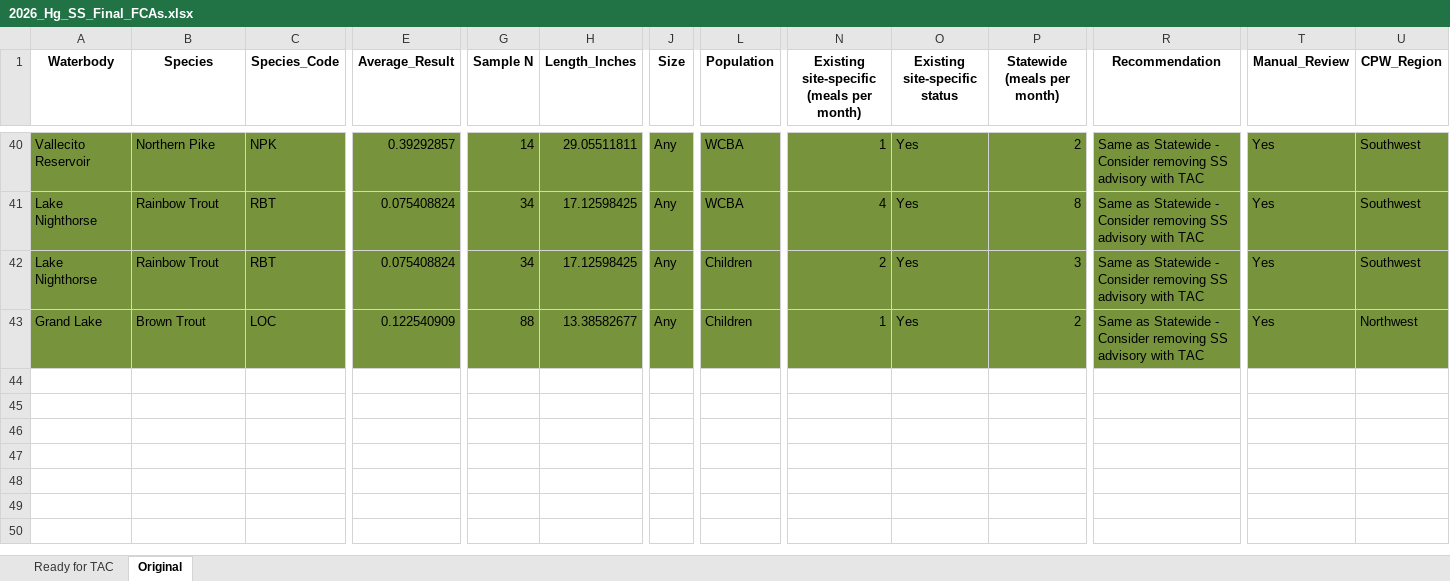
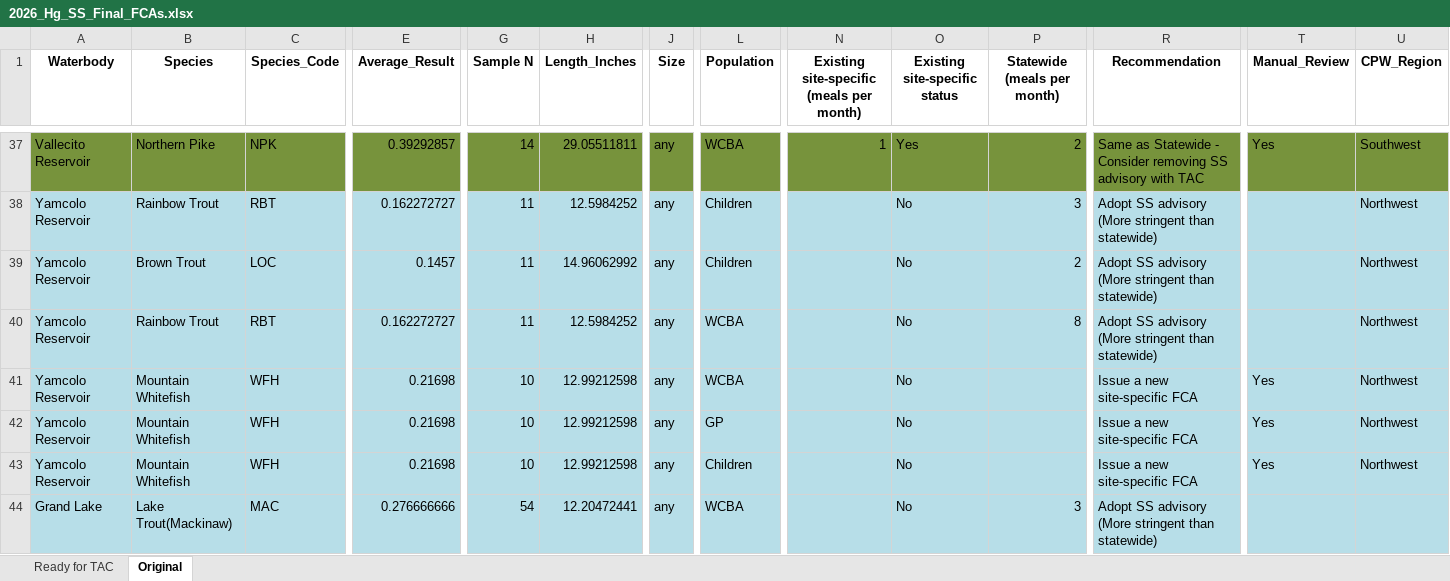
Before and after one commit to AkiSuzukiCDPHE/Hg_FCA_2026, an Excel workbook: 04_Output/2026_Hg_SS_Final_FCAs.xlsx, sheet Original, drawn as a sheet; only a part is shown, gaps mark what is left out; values as stored, in another font and other column widths than the file's, no borders; removed rows and columns are numbered as before the commit, all else as after; rows hold the shown columns only; the diff covers the shown part only; the diff names each change by its address in the sheet, - before the commit and + after, or states it on an @@ line.

```diff
--- a/04_Output/2026_Hg_SS_Final_FCAs.xlsx (sheet Original)
+++ b/04_Output/2026_Hg_SS_Final_FCAs.xlsx (sheet Original)
-J37 (Size): Any
+J37 (Size): any
-row 41: Lake Nighthorse | Rainbow Trout | RBT | 0.075408824 | 34 | 17.12598425 | Any | WCBA | 4 | Yes | 8 | Same as Statewide - Consider removing SS advisory with TAC | Yes | Southwest
-row 42: Lake Nighthorse | Rainbow Trout | RBT | 0.075408824 | 34 | 17.12598425 | Any | Children | 2 | Yes | 3 | Same as Statewide - Consider removing SS advisory with TAC | Yes | Southwest
+row 38: Yamcolo Reservoir | Rainbow Trout | RBT | 0.162272727 | 11 | 12.5984252 | any | Children |  | No | 3 | Adopt SS advisory (More stringent than statewide) |  | Northwest
+row 39: Yamcolo Reservoir | Brown Trout | LOC | 0.1457 | 11 | 14.96062992 | any | Children |  | No | 2 | Adopt SS advisory (More stringent than statewide) |  | Northwest
+row 40: Yamcolo Reservoir | Rainbow Trout | RBT | 0.162272727 | 11 | 12.5984252 | any | WCBA |  | No | 8 | Adopt SS advisory (More stringent than statewide) |  | Northwest
+row 41: Yamcolo Reservoir | Mountain Whitefish | WFH | 0.21698 | 10 | 12.99212598 | any | WCBA |  | No |  | Issue a new site-specific FCA | Yes | Northwest
+row 42: Yamcolo Reservoir | Mountain Whitefish | WFH | 0.21698 | 10 | 12.99212598 | any | GP |  | No |  | Issue a new site-specific FCA | Yes | Northwest
+row 43: Yamcolo Reservoir | Mountain Whitefish | WFH | 0.21698 | 10 | 12.99212598 | any | Children |  | No |  | Issue a new site-specific FCA | Yes | Northwest
-A44:U44 fill: #77933C
+A44:U44 fill: #B7DEE8
-B44 (Species): Brown Trout
+B44 (Species): Lake Trout(Mackinaw)
-C44 (Species_Code): LOC
+C44 (Species_Code): MAC
-E44 (Average_Result): 0.122540909
+E44 (Average_Result): 0.276666666
-G44 (Sample N): 88
+G44 (Sample N): 54
-H44 (Length_Inches): 13.38582677
+H44 (Length_Inches): 12.20472441
-J44 (Size): Any
+J44 (Size): any
-L44 (Population): Children
+L44 (Population): WCBA
-N44: 1
+N44: (empty)
-O44 (Existing site-specific status): Yes
+O44 (Existing site-specific status): No
-P44 (Statewide (meals per month)): 2
+P44 (Statewide (meals per month)): 3
-R44 (Recommendation): Same as Statewide - Consider removing SS advisory with TAC
+R44 (Recommendation): Adopt SS advisory (More stringent than statewide)
-T44 (Manual_Review): Yes
+T44 (Manual_Review): (empty)
-U44 (CPW_Region): Northwest
+U44 (CPW_Region): (empty)
```
Also changed, not shown: 18 added rows, 21 removed rows, 4 moved rows, 7 edited cells and cell formats elsewhere in this sheet, sheet Ready for TAC, hidden cells, 16 other files.
